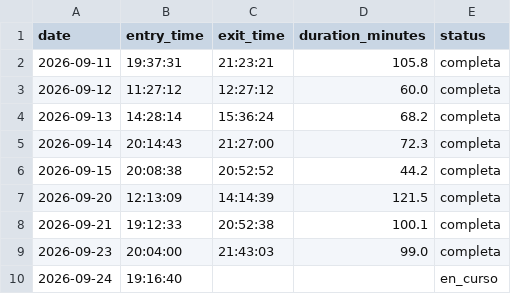
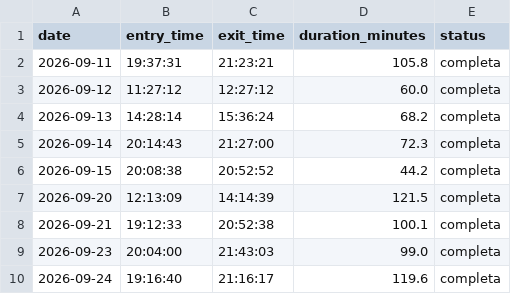
Before and after one commit to franciscolodi/GYM, a CSV file: data/gym_sessions.csv, drawn as a sheet.

Commit message:
chore: actualizar gym_sessions.csv [skip ci]

```diff
--- a/data/gym_sessions.csv
+++ b/data/gym_sessions.csv
@@ -9,2 +9,2 @@ date,entry_time,exit_time,duration_minutes,status
 2026-09-23,20:04:00,21:43:03,99.0,completa
-2026-09-24,19:16:40,,,en_curso
+2026-09-24,19:16:40,21:16:17,119.6,completa
```
